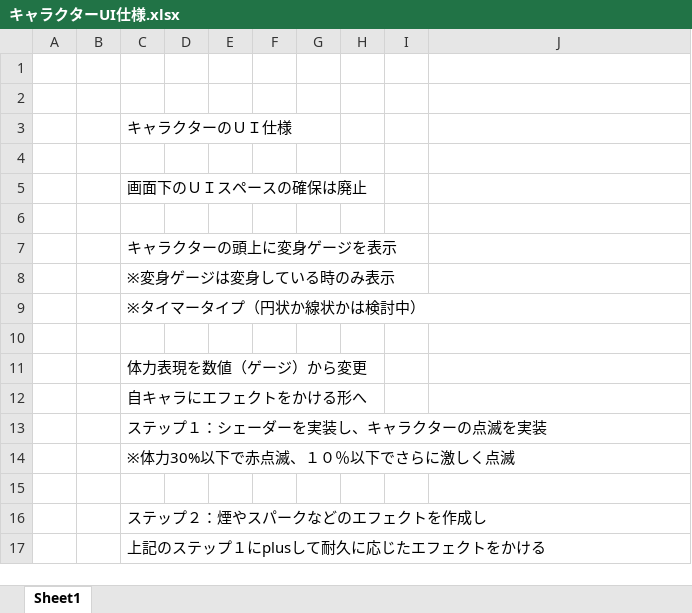
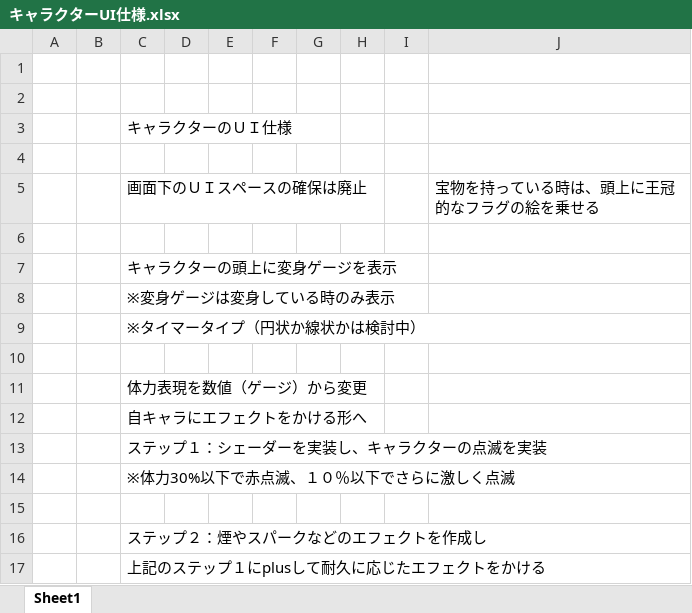
Before and after one commit to CaseStudyG18/master, an Excel workbook: 仕様書/キャラクターUI仕様.xlsx, sheet Sheet1, drawn as a sheet; values as stored, in another font and other column widths than the file's, no borders; the diff names each change by its address in the sheet, - before the commit and + after, or states it on an @@ line.

```diff
--- a/仕様書/キャラクターUI仕様.xlsx (sheet Sheet1)
+++ b/仕様書/キャラクターUI仕様.xlsx (sheet Sheet1)
-J5: (empty)
+J5: 宝物を持っている時は、頭上に王冠的なフラグの絵を乗せる
```
Also changed, not shown: 仕様書/糸の道仕様.xlsx.
